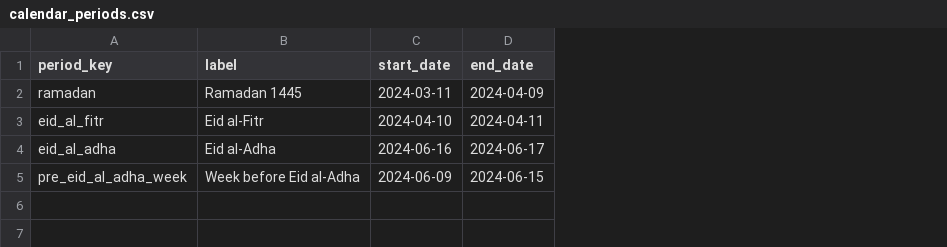
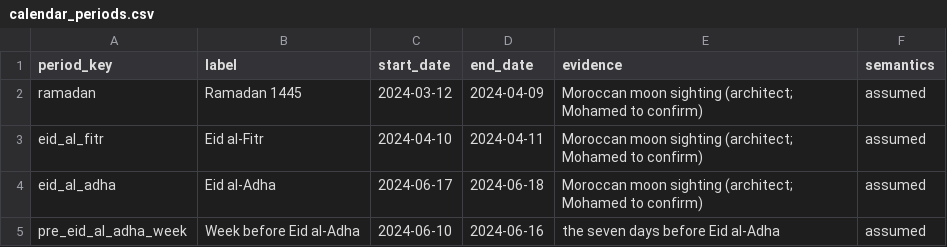
Before and after one commit to storm2121/Customer-Behavior-Analysis-and-prediction, a CSV file: dbt/seeds/calendar_periods.csv, drawn as a sheet; the diff names each change by its address in the sheet, - before the commit and + after, or states it on an @@ line.

```diff
--- a/dbt/seeds/calendar_periods.csv
+++ b/dbt/seeds/calendar_periods.csv
+column E (evidence), rows 2-5: Moroccan moon sighting (architect; Mohamed to confirm) | Moroccan moon sighting (architect; Mohamed to confirm) | Moroccan moon sighting (architect; Mohamed to confirm) | the seven days before Eid al-Adha
+column F (semantics), rows 2-5: all assumed
-C2 (start_date): 2024-03-11
+C2 (start_date): 2024-03-12
-C4 (start_date): 2024-06-16
+C4 (start_date): 2024-06-17
-D4 (end_date): 2024-06-17
+D4 (end_date): 2024-06-18
-C5 (start_date): 2024-06-09
+C5 (start_date): 2024-06-10
-D5 (end_date): 2024-06-15
+D5 (end_date): 2024-06-16
```
Also changed, not shown: dbt/seeds/bank_holidays.csv, 9 other files.
